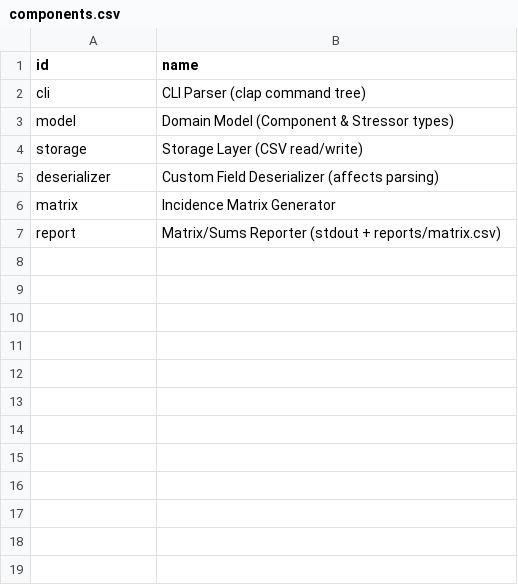
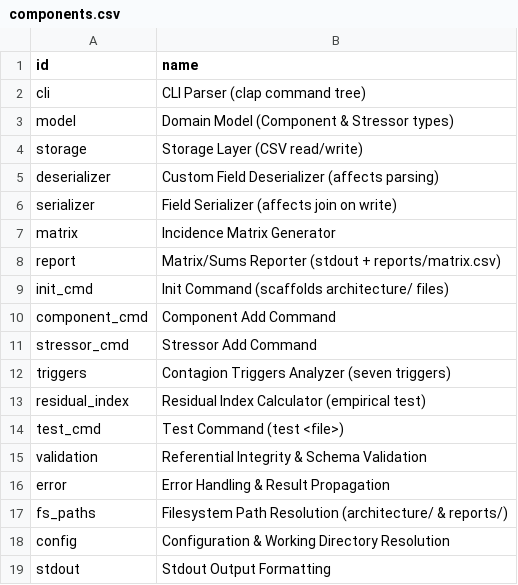
Before and after one commit to JonGeorge/residuality-cli, a CSV file: architecture/components.csv, drawn as a sheet.

Commit message:
Expand the architecture model with stressors and supporting components

```diff
--- a/architecture/components.csv
+++ b/architecture/components.csv
@@ -5,3 +5,15 @@ storage,Storage Layer (CSV read/write)
 deserializer,Custom Field Deserializer (affects parsing)
+serializer,Field Serializer (affects join on write)
 matrix,Incidence Matrix Generator
 report,Matrix/Sums Reporter (stdout + reports/matrix.csv)
+init_cmd,Init Command (scaffolds architecture/ files)
+component_cmd,Component Add Command
+stressor_cmd,Stressor Add Command
+triggers,Contagion Triggers Analyzer (seven triggers)
+residual_index,Residual Index Calculator (empirical test)
+test_cmd,Test Command (test <file>)
+validation,Referential Integrity & Schema Validation
+error,Error Handling & Result Propagation
+fs_paths,Filesystem Path Resolution (architecture/ & reports/)
+config,Configuration & Working Directory Resolution
+stdout,Stdout Output Formatting
```
Also changed, not shown: 1 other file.
